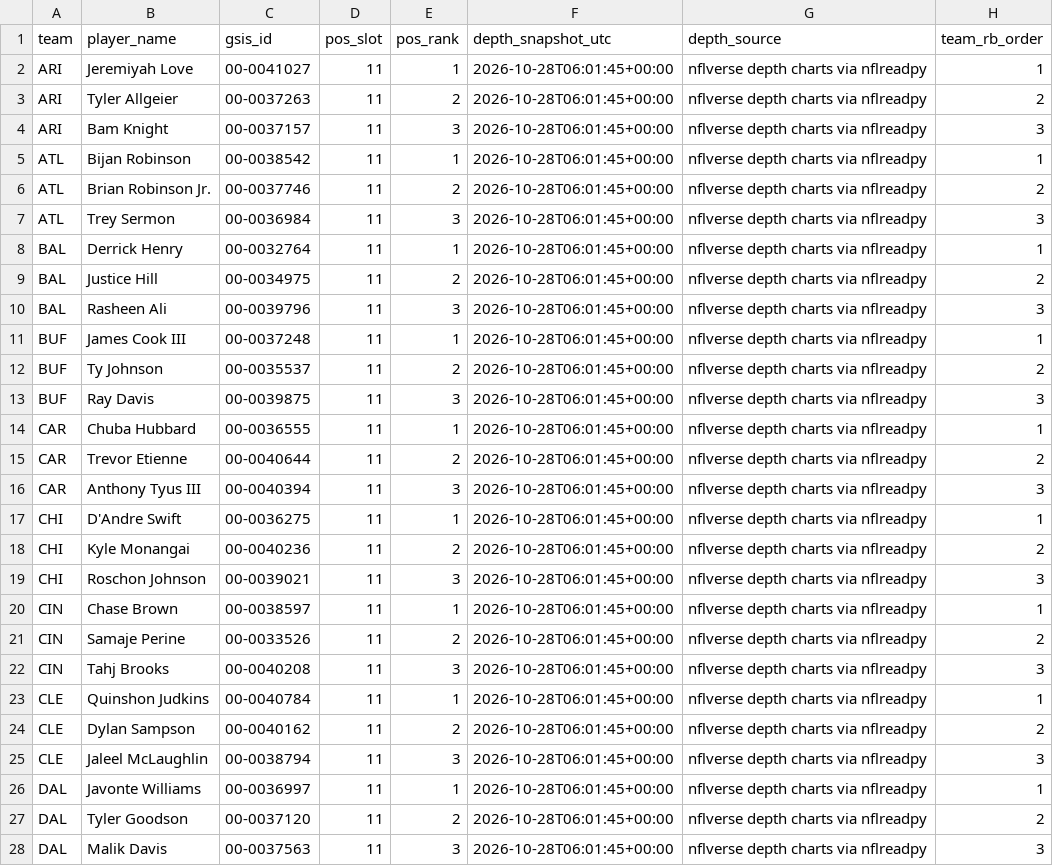
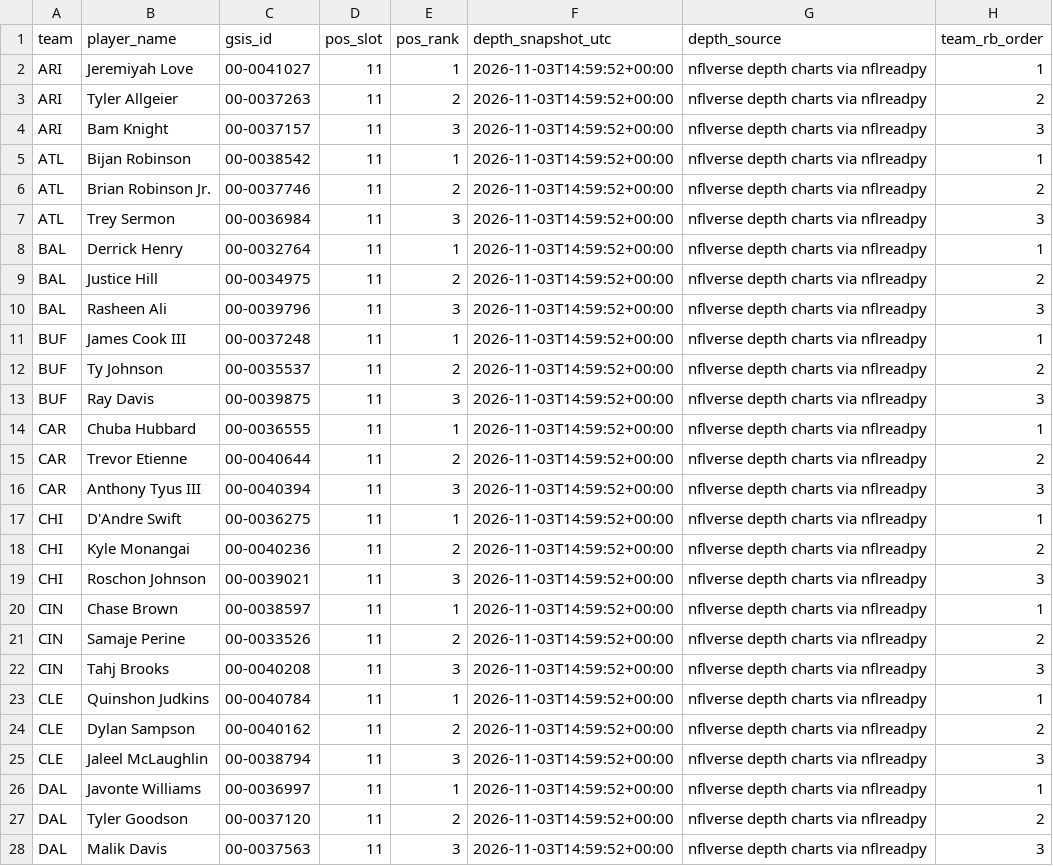
Before and after one commit to davidcantugtr/nfl-Rushing-Stats, a CSV file: data/processed/rb_depth_chart_2026_top3.csv, drawn as a sheet; only a part is shown; the diff covers the shown part only.

```diff
--- a/data/processed/rb_depth_chart_2026_top3.csv
+++ b/data/processed/rb_depth_chart_2026_top3.csv
@@ -1,28 +1,28 @@
 team,player_name,gsis_id,pos_slot,pos_rank,depth_snapshot_utc,depth_source,team_rb_order
-ARI,Jeremiyah Love,00-0041027,11,1,2026-10-28T06:01:45+00:00,nflverse depth charts via nflreadpy,1
-ARI,Tyler Allgeier,00-0037263,11,2,2026-10-28T06:01:45+00:00,nflverse depth charts via nflreadpy,2
-ARI,Bam Knight,00-0037157,11,3,2026-10-28T06:01:45+00:00,nflverse depth charts via nflreadpy,3
-ATL,Bijan Robinson,00-0038542,11,1,2026-10-28T06:01:45+00:00,nflverse depth charts via nflreadpy,1
-ATL,Brian Robinson Jr.,00-0037746,11,2,2026-10-28T06:01:45+00:00,nflverse depth charts via nflreadpy,2
-ATL,Trey Sermon,00-0036984,11,3,2026-10-28T06:01:45+00:00,nflverse depth charts via nflreadpy,3
-BAL,Derrick Henry,00-0032764,11,1,2026-10-28T06:01:45+00:00,nflverse depth charts via nflreadpy,1
-BAL,Justice Hill,00-0034975,11,2,2026-10-28T06:01:45+00:00,nflverse depth charts via nflreadpy,2
-BAL,Rasheen Ali,00-0039796,11,3,2026-10-28T06:01:45+00:00,nflverse depth charts via nflreadpy,3
-BUF,James Cook III,00-0037248,11,1,2026-10-28T06:01:45+00:00,nflverse depth charts via nflreadpy,1
-BUF,Ty Johnson,00-0035537,11,2,2026-10-28T06:01:45+00:00,nflverse depth charts via nflreadpy,2
-BUF,Ray Davis,00-0039875,11,3,2026-10-28T06:01:45+00:00,nflverse depth charts via nflreadpy,3
-CAR,Chuba Hubbard,00-0036555,11,1,2026-10-28T06:01:45+00:00,nflverse depth charts via nflreadpy,1
-CAR,Trevor Etienne,00-0040644,11,2,2026-10-28T06:01:45+00:00,nflverse depth charts via nflreadpy,2
-CAR,Anthony Tyus III,00-0040394,11,3,2026-10-28T06:01:45+00:00,nflverse depth charts via nflreadpy,3
-CHI,D'Andre Swift,00-0036275,11,1,2026-10-28T06:01:45+00:00,nflverse depth charts via nflreadpy,1
-CHI,Kyle Monangai,00-0040236,11,2,2026-10-28T06:01:45+00:00,nflverse depth charts via nflreadpy,2
-CHI,Roschon Johnson,00-0039021,11,3,2026-10-28T06:01:45+00:00,nflverse depth charts via nflreadpy,3
-CIN,Chase Brown,00-0038597,11,1,2026-10-28T06:01:45+00:00,nflverse depth charts via nflreadpy,1
-CIN,Samaje Perine,00-0033526,11,2,2026-10-28T06:01:45+00:00,nflverse depth charts via nflreadpy,2
-CIN,Tahj Brooks,00-0040208,11,3,2026-10-28T06:01:45+00:00,nflverse depth charts via nflreadpy,3
-CLE,Quinshon Judkins,00-0040784,11,1,2026-10-28T06:01:45+00:00,nflverse depth charts via nflreadpy,1
-CLE,Dylan Sampson,00-0040162,11,2,2026-10-28T06:01:45+00:00,nflverse depth charts via nflreadpy,2
-CLE,Jaleel McLaughlin,00-0038794,11,3,2026-10-28T06:01:45+00:00,nflverse depth charts via nflreadpy,3
-DAL,Javonte Williams,00-0036997,11,1,2026-10-28T06:01:45+00:00,nflverse depth charts via nflreadpy,1
-DAL,Tyler Goodson,00-0037120,11,2,2026-10-28T06:01:45+00:00,nflverse depth charts via nflreadpy,2
-DAL,Malik Davis,00-0037563,11,3,2026-10-28T06:01:45+00:00,nflverse depth charts via nflreadpy,3
+ARI,Jeremiyah Love,00-0041027,11,1,2026-11-03T14:59:52+00:00,nflverse depth charts via nflreadpy,1
+ARI,Tyler Allgeier,00-0037263,11,2,2026-11-03T14:59:52+00:00,nflverse depth charts via nflreadpy,2
+ARI,Bam Knight,00-0037157,11,3,2026-11-03T14:59:52+00:00,nflverse depth charts via nflreadpy,3
+ATL,Bijan Robinson,00-0038542,11,1,2026-11-03T14:59:52+00:00,nflverse depth charts via nflreadpy,1
+ATL,Brian Robinson Jr.,00-0037746,11,2,2026-11-03T14:59:52+00:00,nflverse depth charts via nflreadpy,2
+ATL,Trey Sermon,00-0036984,11,3,2026-11-03T14:59:52+00:00,nflverse depth charts via nflreadpy,3
+BAL,Derrick Henry,00-0032764,11,1,2026-11-03T14:59:52+00:00,nflverse depth charts via nflreadpy,1
+BAL,Justice Hill,00-0034975,11,2,2026-11-03T14:59:52+00:00,nflverse depth charts via nflreadpy,2
+BAL,Rasheen Ali,00-0039796,11,3,2026-11-03T14:59:52+00:00,nflverse depth charts via nflreadpy,3
+BUF,James Cook III,00-0037248,11,1,2026-11-03T14:59:52+00:00,nflverse depth charts via nflreadpy,1
+BUF,Ty Johnson,00-0035537,11,2,2026-11-03T14:59:52+00:00,nflverse depth charts via nflreadpy,2
+BUF,Ray Davis,00-0039875,11,3,2026-11-03T14:59:52+00:00,nflverse depth charts via nflreadpy,3
+CAR,Chuba Hubbard,00-0036555,11,1,2026-11-03T14:59:52+00:00,nflverse depth charts via nflreadpy,1
+CAR,Trevor Etienne,00-0040644,11,2,2026-11-03T14:59:52+00:00,nflverse depth charts via nflreadpy,2
+CAR,Anthony Tyus III,00-0040394,11,3,2026-11-03T14:59:52+00:00,nflverse depth charts via nflreadpy,3
+CHI,D'Andre Swift,00-0036275,11,1,2026-11-03T14:59:52+00:00,nflverse depth charts via nflreadpy,1
+CHI,Kyle Monangai,00-0040236,11,2,2026-11-03T14:59:52+00:00,nflverse depth charts via nflreadpy,2
+CHI,Roschon Johnson,00-0039021,11,3,2026-11-03T14:59:52+00:00,nflverse depth charts via nflreadpy,3
+CIN,Chase Brown,00-0038597,11,1,2026-11-03T14:59:52+00:00,nflverse depth charts via nflreadpy,1
+CIN,Samaje Perine,00-0033526,11,2,2026-11-03T14:59:52+00:00,nflverse depth charts via nflreadpy,2
+CIN,Tahj Brooks,00-0040208,11,3,2026-11-03T14:59:52+00:00,nflverse depth charts via nflreadpy,3
+CLE,Quinshon Judkins,00-0040784,11,1,2026-11-03T14:59:52+00:00,nflverse depth charts via nflreadpy,1
+CLE,Dylan Sampson,00-0040162,11,2,2026-11-03T14:59:52+00:00,nflverse depth charts via nflreadpy,2
+CLE,Jaleel McLaughlin,00-0038794,11,3,2026-11-03T14:59:52+00:00,nflverse depth charts via nflreadpy,3
+DAL,Javonte Williams,00-0036997,11,1,2026-11-03T14:59:52+00:00,nflverse depth charts via nflreadpy,1
+DAL,Tyler Goodson,00-0037120,11,2,2026-11-03T14:59:52+00:00,nflverse depth charts via nflreadpy,2
+DAL,Malik Davis,00-0037563,11,3,2026-11-03T14:59:52+00:00,nflverse depth charts via nflreadpy,3
```
Also changed, not shown: 3 added rows, 3 removed rows and 80 edited cells elsewhere in this file, data/processed/excel_rb_inputs.csv, data/processed/rb_depth_chart_2026_latest.csv, 3 other files.
